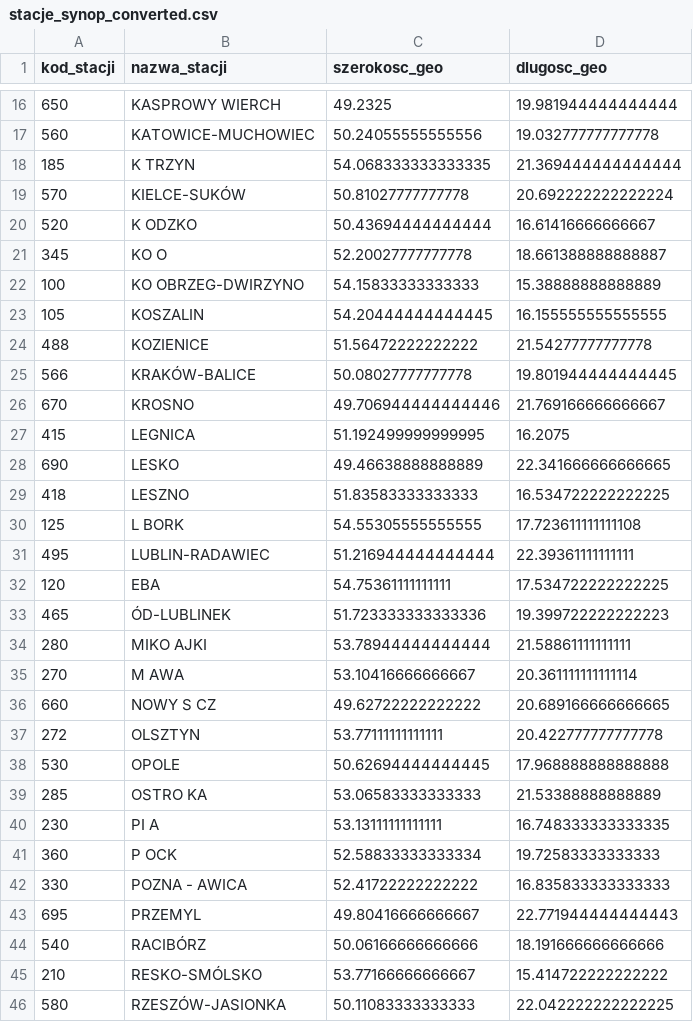
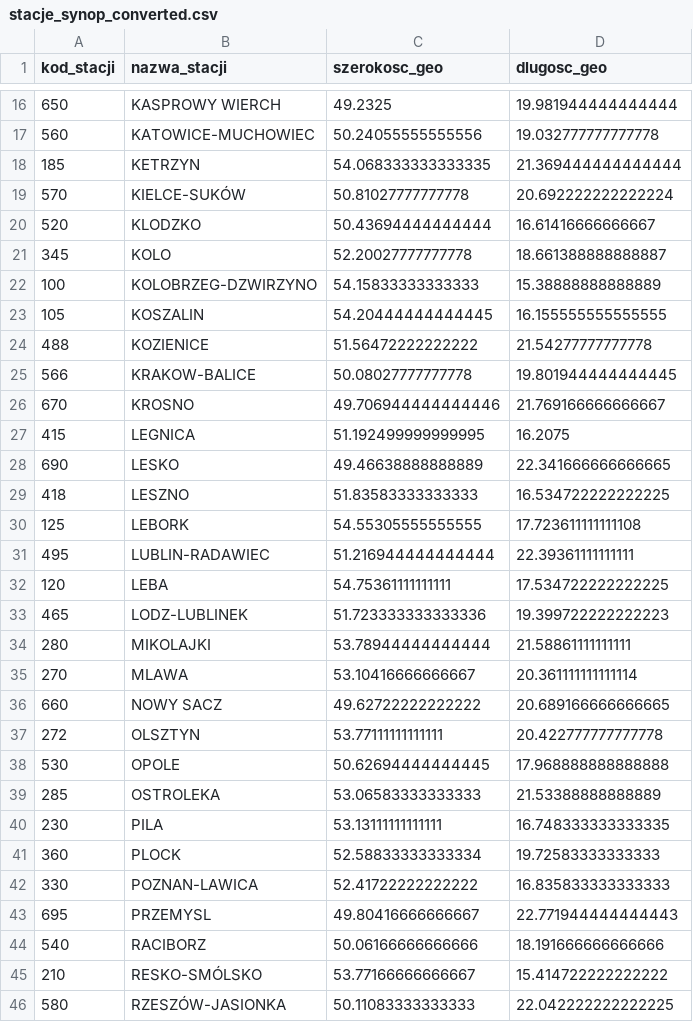
Before and after one commit to plmrr/microclimate-analysis, a CSV file: data/stacje_synop_converted.csv, drawn as a sheet; only a part is shown, gaps mark what is left out; the diff covers the shown part only; the diff names each change by its address in the sheet, - before the commit and + after, or states it on an @@ line.

Commit message:
Polish names corrected for synop data

```diff
--- a/data/stacje_synop_converted.csv
+++ b/data/stacje_synop_converted.csv
-B18 (nazwa_stacji): K TRZYN
+B18 (nazwa_stacji): KETRZYN
-B20 (nazwa_stacji): K ODZKO
+B20 (nazwa_stacji): KLODZKO
-B21 (nazwa_stacji): KO O
+B21 (nazwa_stacji): KOLO
-B22 (nazwa_stacji): KO OBRZEG-DWIRZYNO
+B22 (nazwa_stacji): KOLOBRZEG-DZWIRZYNO
-B25 (nazwa_stacji): KRAKÓW-BALICE
+B25 (nazwa_stacji): KRAKOW-BALICE
-B30 (nazwa_stacji): L BORK
+B30 (nazwa_stacji): LEBORK
-B32 (nazwa_stacji): EBA
+B32 (nazwa_stacji): LEBA
-B33 (nazwa_stacji): ÓD-LUBLINEK
+B33 (nazwa_stacji): LODZ-LUBLINEK
-B34 (nazwa_stacji): MIKO AJKI
+B34 (nazwa_stacji): MIKOLAJKI
-B35 (nazwa_stacji): M AWA
+B35 (nazwa_stacji): MLAWA
-B36 (nazwa_stacji): NOWY S CZ
+B36 (nazwa_stacji): NOWY SACZ
-B39 (nazwa_stacji): OSTRO KA
+B39 (nazwa_stacji): OSTROLEKA
-B40 (nazwa_stacji): PI A
+B40 (nazwa_stacji): PILA
-B41 (nazwa_stacji): P OCK
+B41 (nazwa_stacji): PLOCK
-B42 (nazwa_stacji): POZNA - AWICA
+B42 (nazwa_stacji): POZNAN-LAWICA
-B43 (nazwa_stacji): PRZEMYL
+B43 (nazwa_stacji): PRZEMYSL
-B44 (nazwa_stacji): RACIBÓRZ
+B44 (nazwa_stacji): RACIBORZ
```
Also changed, not shown: 18 edited cells elsewhere in this file, 1 other file.
